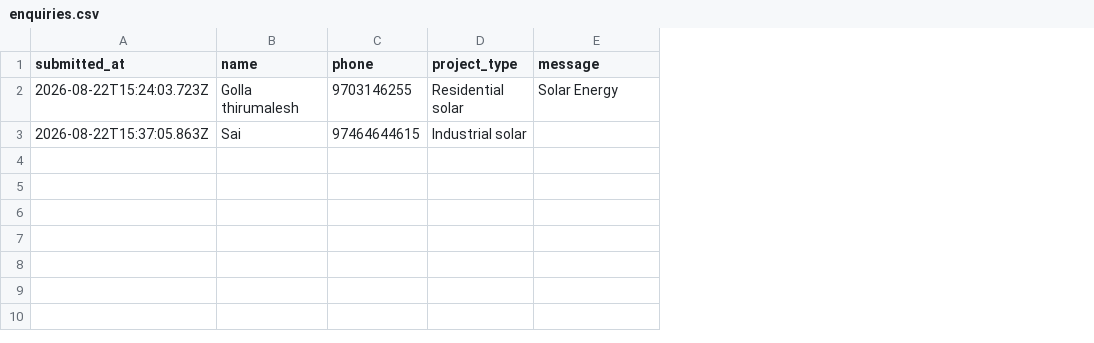
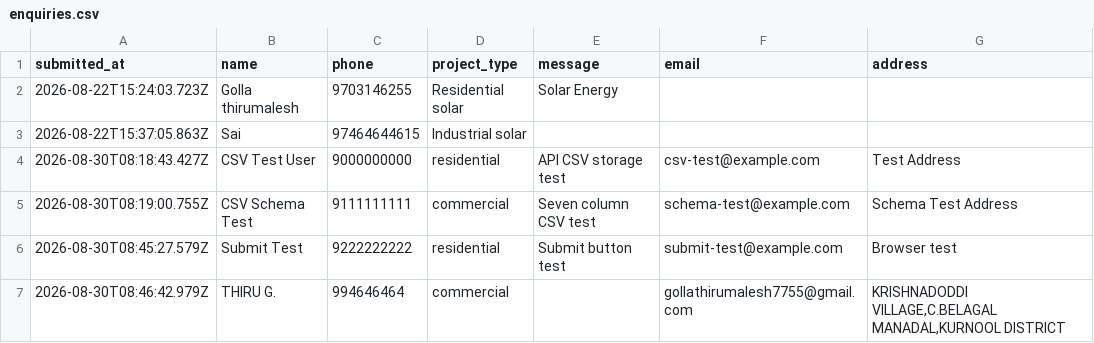
Before and after one commit to ThopThiruTech18/SLN_SOLAR_ENERGY, a CSV file: data/enquiries.csv, drawn as a sheet; the diff names each change by its address in the sheet, - before the commit and + after, or states it on an @@ line.

```diff
--- a/data/enquiries.csv
+++ b/data/enquiries.csv
+column F (email), empty
+column G (address), empty
+row 4: 2026-08-30T08:18:43.427Z | CSV Test User | 9000000000 | residential | API CSV storage test | csv-test@example.com | Test Address
+row 5: 2026-08-30T08:19:00.755Z | CSV Schema Test | 9111111111 | commercial | Seven column CSV test | schema-test@example.com | Schema Test Address
+row 6: 2026-08-30T08:45:27.579Z | Submit Test | 9222222222 | residential | Submit button test | submit-test@example.com | Browser test
+row 7: 2026-08-30T08:46:42.979Z | THIRU G. | 994646464 | commercial |  | gollathirumalesh7755@gmail.com | KRISHNADODDI VILLAGE,C.BELAGAL MANADAL,KURNOOL DISTRICT
```
Also changed, not shown: 14 other files.
